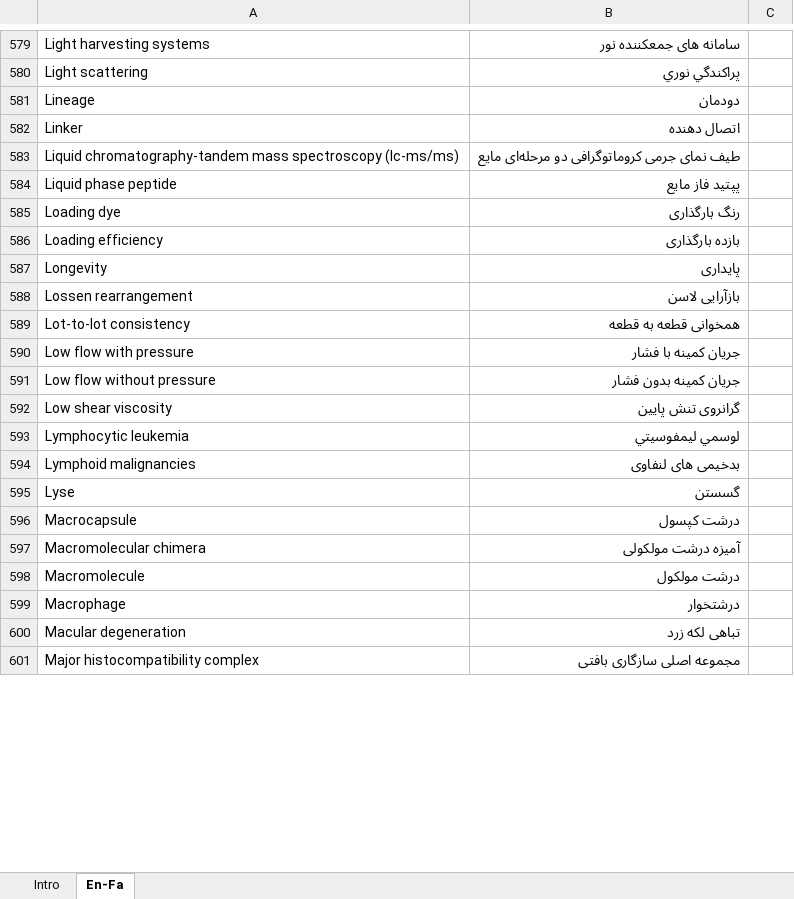
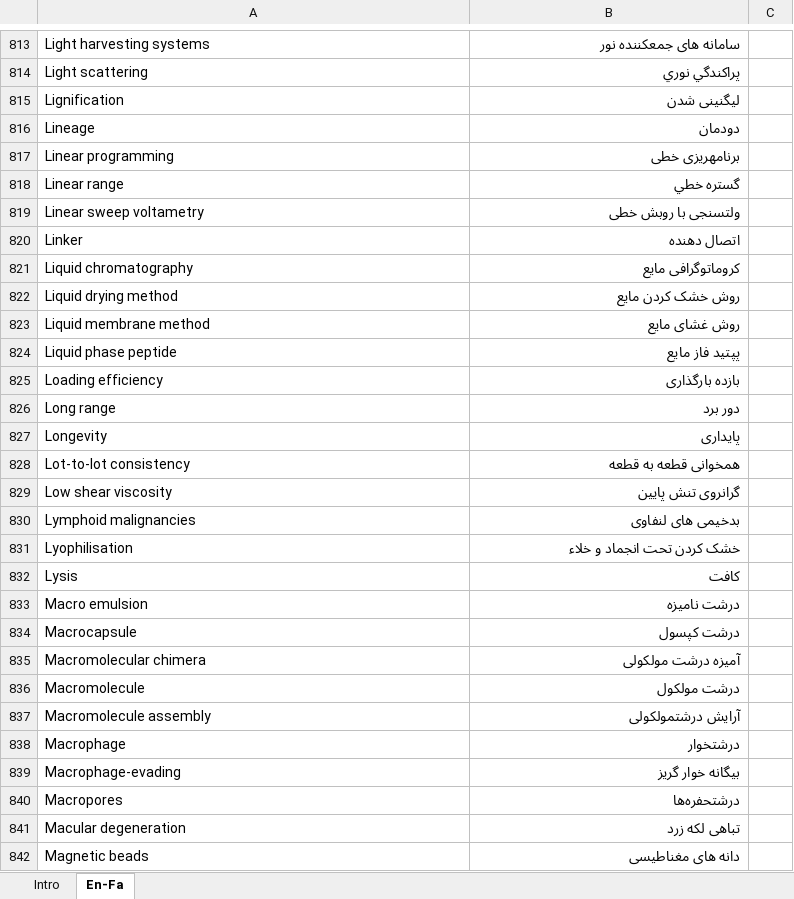
Before and after one commit to ZistMoadel/Complete-Glossary, an Excel workbook: ZistMoadelGlossary.xlsx, sheet En-Fa, drawn as a sheet; only a part is shown, gaps mark what is left out; the shorter side is filled out with more unchanged rows; values as stored, in another font and other column widths than the file's, no borders; removed rows and columns are numbered as before the commit, all else as after; the diff covers the shown part only; the diff names each change by its address in the sheet, - before the commit and + after, or states it on an @@ line.

Commit message:
Add files via upload

```diff
--- a/ZistMoadelGlossary.xlsx (sheet En-Fa)
+++ b/ZistMoadelGlossary.xlsx (sheet En-Fa)
+row 815: Lignification | لیگنینی شدن
+row 817: Linear programming | برنامهریزی خطی
+row 818: Linear range | گستره خطي
+row 819: Linear sweep voltametry | ولتسنجی با روبش خطی
-row 583: Liquid chromatography-tandem mass spectroscopy (lc-ms/ms) | طیف نمای جرمی کروماتوگرافی دو مرحله‌ای مایع
+row 821: Liquid chromatography | کروماتوگرافی مایع
+row 822: Liquid drying method | روش خشک کردن مایع
+row 823: Liquid membrane method | روش غشای مایع
-row 585: Loading dye | رنگ بارگذاری
+row 826: Long range | دور برد
-row 588: Lossen rearrangement | بازآرايی لاسن
-row 590: Low flow with pressure | جریان کمینه با فشار
-row 591: Low flow without pressure | جریان کمینه بدون فشار
-row 593: Lymphocytic leukemia | لوسمي لیمفوسيتي
-row 595: Lyse | گسستن
+row 831: Lyophilisation | خشک کردن تحت انجماد و خلاء
+row 832: Lysis | كافت
+row 833: Macro emulsion | درشت نامیزه
+row 837: Macromolecule assembly | آرایش درشتمولکولی
+row 839: Macrophage-evading | بیگانه خوار گریز
+row 840: Macropores | درشتحفره‌ها
+row 842: Magnetic beads | دانه های مغناطیسی
```
Also changed, not shown: 654 added rows, 184 removed rows and 189 edited cells elsewhere in this sheet, charts or pictures.
